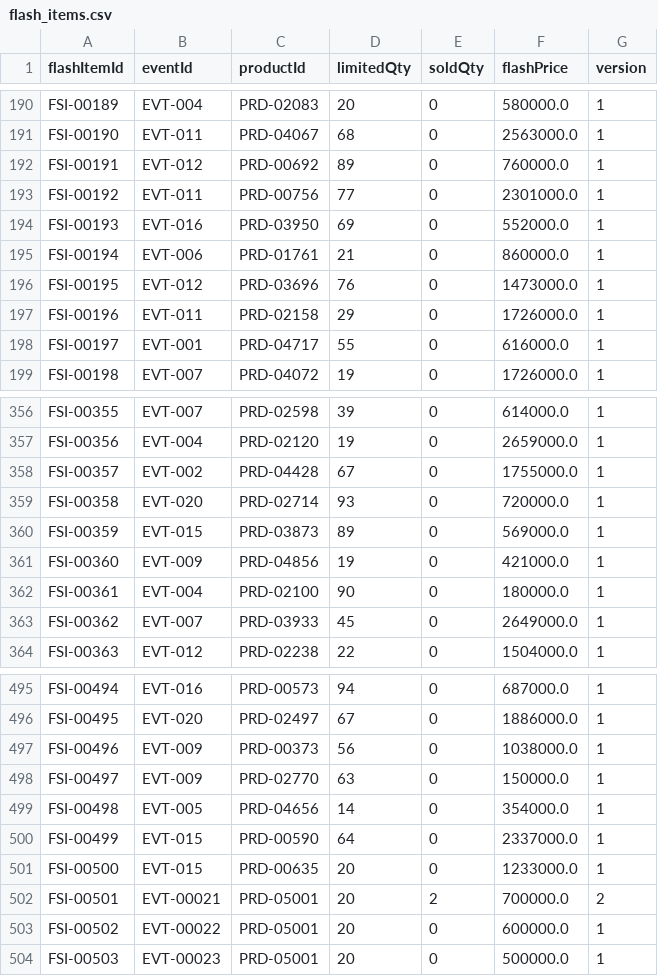
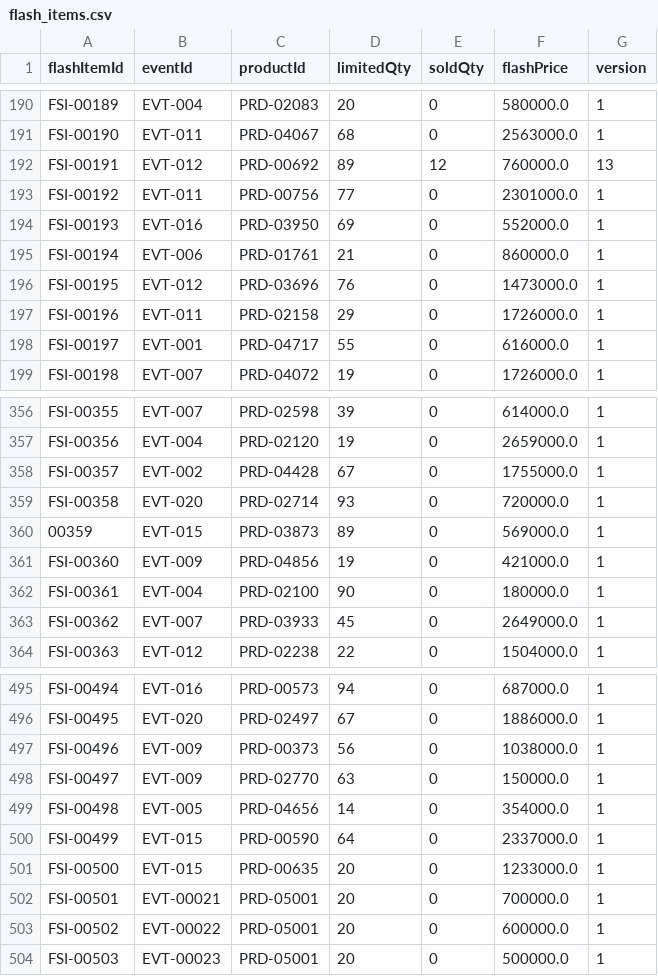
Before and after one commit to Lab1-Lab211/NHOM_3_LAB211_FlashSale, a CSV file: data/flash_items.csv, drawn as a sheet; only a part is shown, gaps mark what is left out; the diff covers the shown part only.

```diff
--- a/data/flash_items.csv
+++ b/data/flash_items.csv
@@ -191,3 +191,3 @@ FSI-00189,EVT-004,PRD-02083,20,0,580000.0,1
 FSI-00190,EVT-011,PRD-04067,68,0,2563000.0,1
-FSI-00191,EVT-012,PRD-00692,89,0,760000.0,1
+FSI-00191,EVT-012,PRD-00692,89,12,760000.0,13
 FSI-00192,EVT-011,PRD-00756,77,0,2301000.0,1
@@ -359,3 +359,3 @@ FSI-00357,EVT-002,PRD-04428,67,0,1755000.0,1
 FSI-00358,EVT-020,PRD-02714,93,0,720000.0,1
-FSI-00359,EVT-015,PRD-03873,89,0,569000.0,1
+00359,EVT-015,PRD-03873,89,0,569000.0,1
 FSI-00360,EVT-009,PRD-04856,19,0,421000.0,1
@@ -501,3 +501,3 @@ FSI-00499,EVT-015,PRD-00590,64,0,2337000.0,1
 FSI-00500,EVT-015,PRD-00635,20,0,1233000.0,1
-FSI-00501,EVT-00021,PRD-05001,20,2,700000.0,2
+FSI-00501,EVT-00021,PRD-05001,20,0,700000.0,1
 FSI-00502,EVT-00022,PRD-05001,20,0,600000.0,1
```
Also changed, not shown: 17 removed rows and 6 edited cells elsewhere in this file, data/customers.csv, data/order_details.csv, 5 other files.
